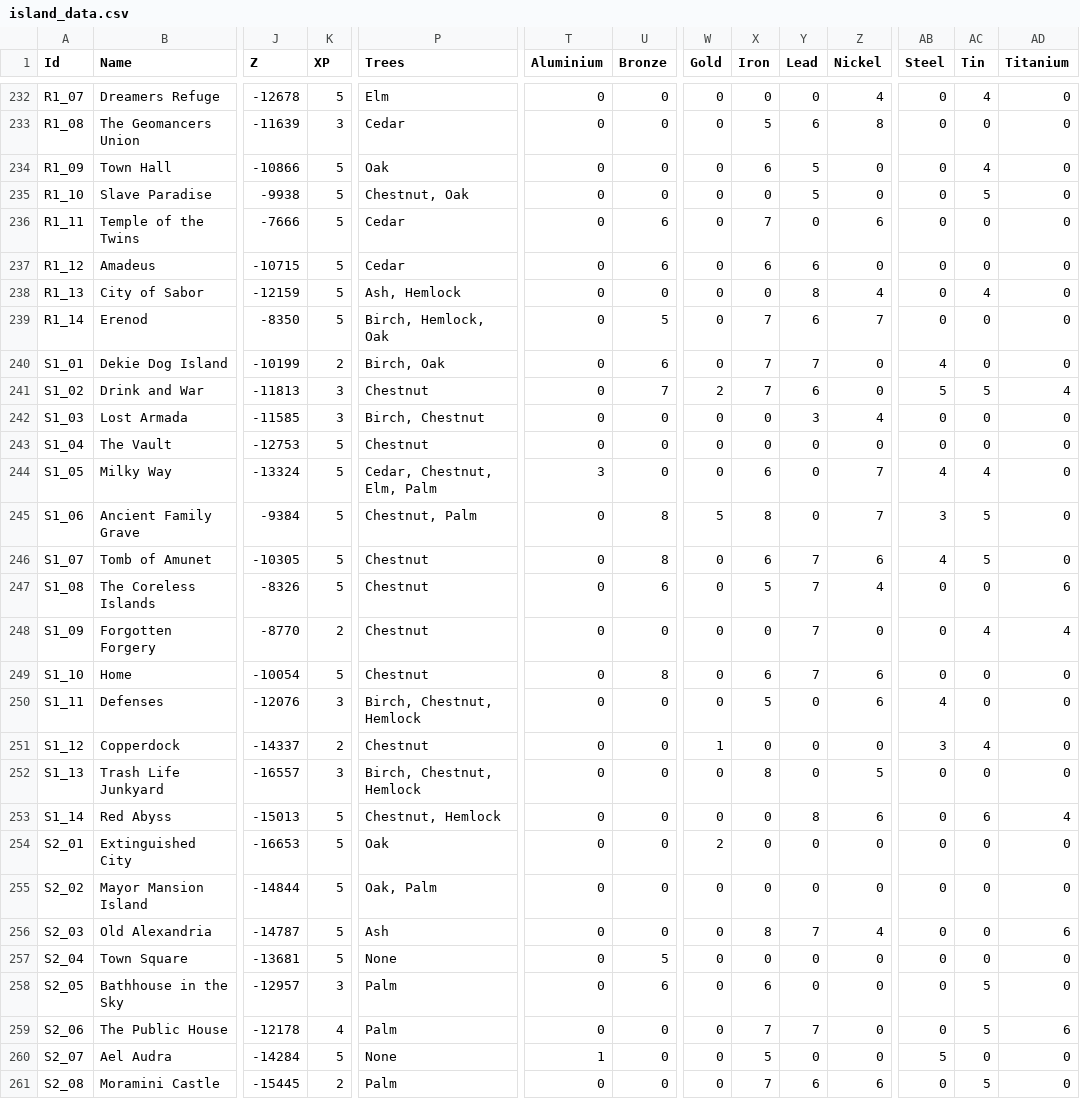
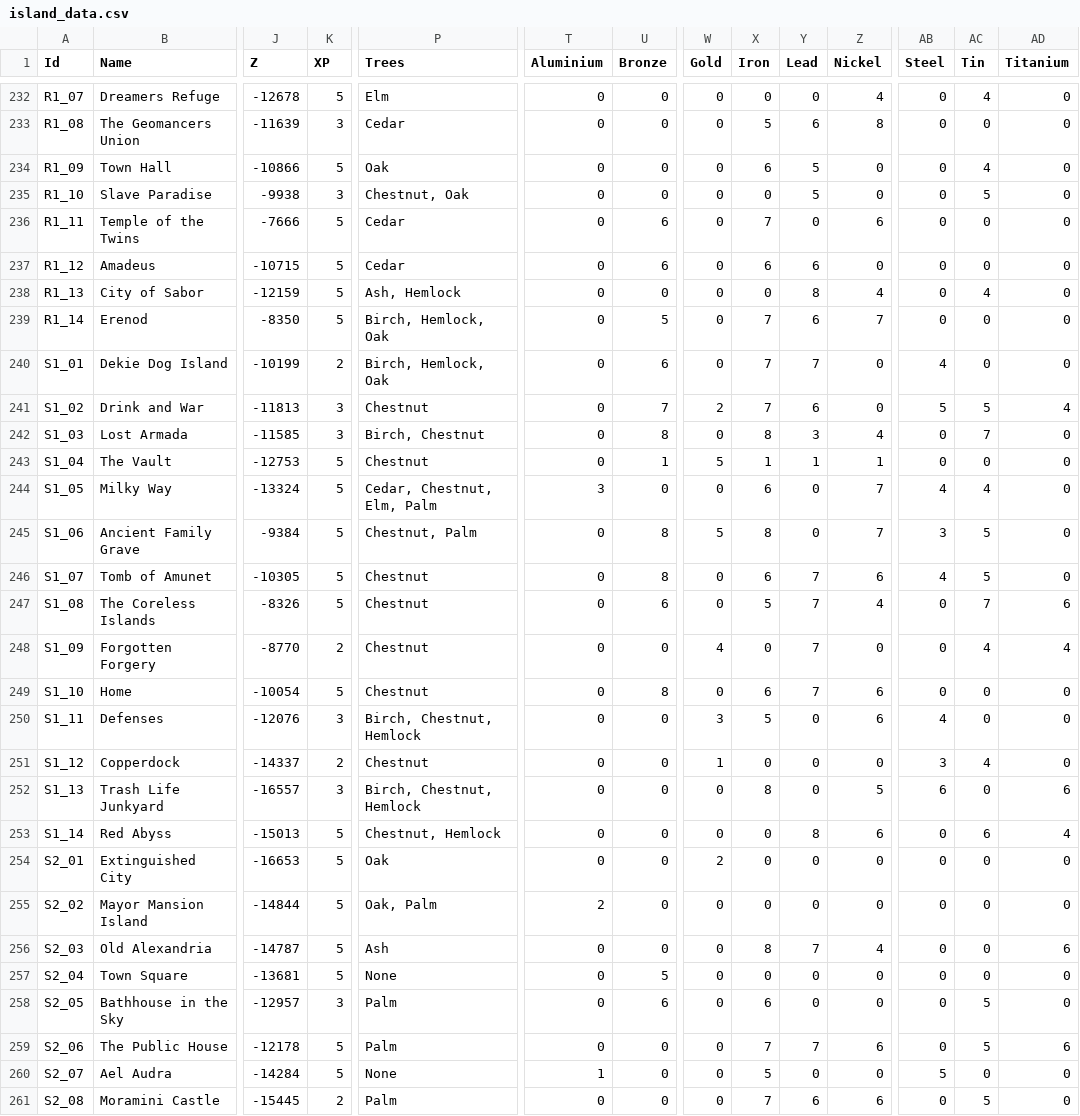
Before and after one commit to Jerodar/WAMap, a CSV file: data/island_data.csv, drawn as a sheet; only a part is shown, gaps mark what is left out; the diff covers the shown part only; the diff names each change by its address in the sheet, - before the commit and + after, or states it on an @@ line.

```diff
--- a/data/island_data.csv
+++ b/data/island_data.csv
-K235 (XP): 5
+K235 (XP): 3
-P240 (Trees): Birch, Oak
+P240 (Trees): Birch, Hemlock, Oak
-U242 (Bronze): 0
+U242 (Bronze): 8
-X242 (Iron): 0
+X242 (Iron): 8
-AC242 (Tin): 0
+AC242 (Tin): 7
-U243 (Bronze): 0
+U243 (Bronze): 1
-W243 (Gold): 0
+W243 (Gold): 5
-X243 (Iron): 0
+X243 (Iron): 1
-Y243 (Lead): 0
+Y243 (Lead): 1
-Z243 (Nickel): 0
+Z243 (Nickel): 1
-AC247 (Tin): 0
+AC247 (Tin): 7
-W248 (Gold): 0
+W248 (Gold): 4
-W250 (Gold): 0
+W250 (Gold): 3
-AB252 (Steel): 0
+AB252 (Steel): 6
-AD252 (Titanium): 0
+AD252 (Titanium): 6
-T255 (Aluminium): 0
+T255 (Aluminium): 2
-K259 (XP): 4
+K259 (XP): 5
-Z259 (Nickel): 0
+Z259 (Nickel): 6
```
Also changed, not shown: 151 edited cells elsewhere in this file.
